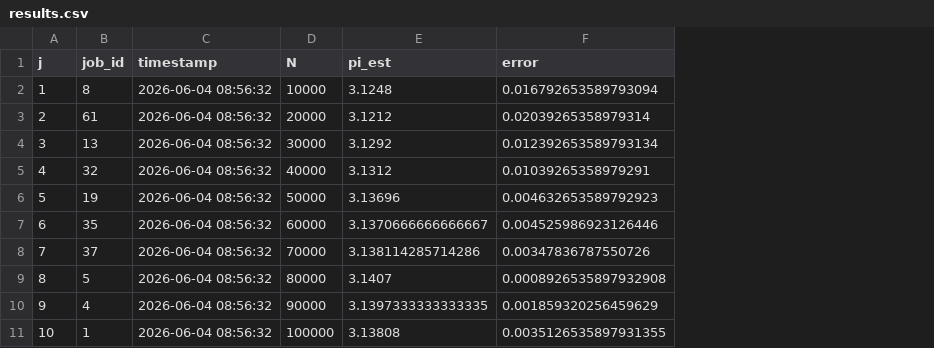
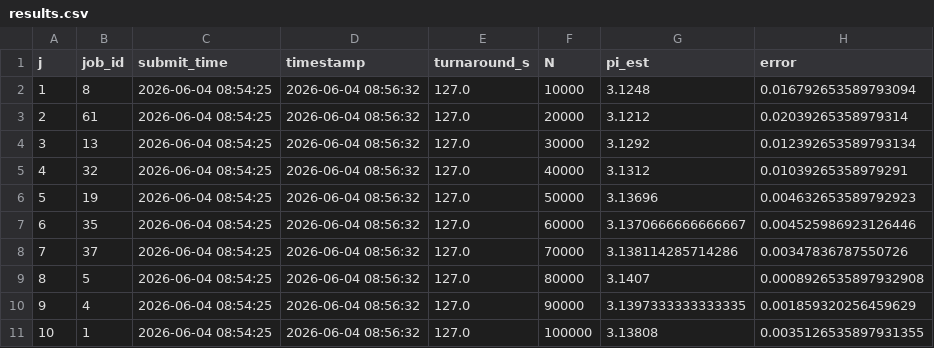
Before and after one commit to CHTC/2026-Fellows-Projects, a CSV file: snikithasiddavatam/monte_carlo_pi/mc_runs_100/run_5354807/results.csv, drawn as a sheet; only a part is shown; the diff names each change by its address in the sheet, - before the commit and + after, or states it on an @@ line.

```diff
--- a/snikithasiddavatam/monte_carlo_pi/mc_runs_100/run_5354807/results.csv
+++ b/snikithasiddavatam/monte_carlo_pi/mc_runs_100/run_5354807/results.csv
+column C (submit_time), rows 2-11: all 2026-06-04 08:54:25
+column E (turnaround_s), rows 2-11: all 127.0
```
Also changed, not shown: snikithasiddavatam/monte_carlo_pi/mc_runs_100/run_5354809/results.csv, snikithasiddavatam/monte_carlo_pi/mc_runs_100/run_5354811/results.csv, 29 other files.
